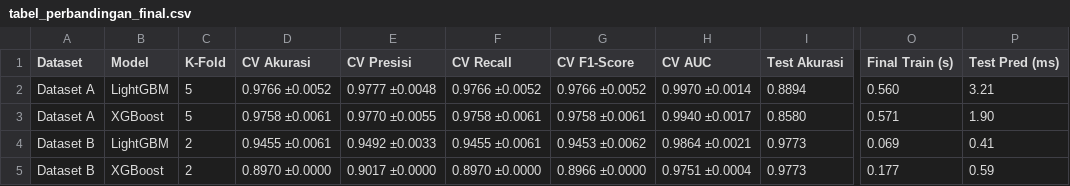
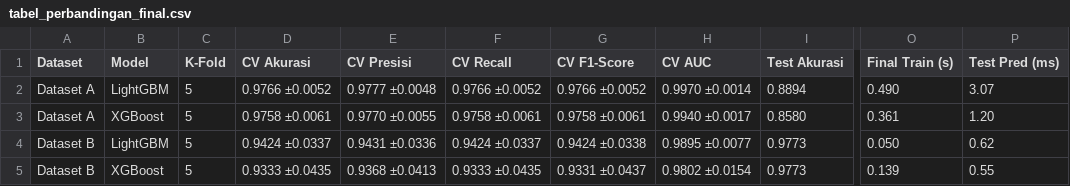
Before and after one commit to Benny29281/Asthmascreen, a CSV file: Skrining_Asthma_Benny/backend/models/tabel_perbandingan_final.csv, drawn as a sheet; only a part is shown, gaps mark what is left out; the diff names each change by its address in the sheet, - before the commit and + after, or states it on an @@ line.

```diff
--- a/Skrining_Asthma_Benny/backend/models/tabel_perbandingan_final.csv
+++ b/Skrining_Asthma_Benny/backend/models/tabel_perbandingan_final.csv
-O2 (Final Train (s)): 0.560
+O2 (Final Train (s)): 0.490
-P2 (Test Pred (ms)): 3.21
+P2 (Test Pred (ms)): 3.07
-O3 (Final Train (s)): 0.571
+O3 (Final Train (s)): 0.361
-P3 (Test Pred (ms)): 1.90
+P3 (Test Pred (ms)): 1.20
-C4:C5 (K-Fold): 2
+C4:C5 (K-Fold): 5
-D4 (CV Akurasi): 0.9455 ±0.0061
+D4 (CV Akurasi): 0.9424 ±0.0337
-E4 (CV Presisi): 0.9492 ±0.0033
+E4 (CV Presisi): 0.9431 ±0.0336
-F4 (CV Recall): 0.9455 ±0.0061
+F4 (CV Recall): 0.9424 ±0.0337
-G4 (CV F1-Score): 0.9453 ±0.0062
+G4 (CV F1-Score): 0.9424 ±0.0338
-H4 (CV AUC): 0.9864 ±0.0021
+H4 (CV AUC): 0.9895 ±0.0077
-O4 (Final Train (s)): 0.069
+O4 (Final Train (s)): 0.050
-P4 (Test Pred (ms)): 0.41
+P4 (Test Pred (ms)): 0.62
-D5 (CV Akurasi): 0.8970 ±0.0000
+D5 (CV Akurasi): 0.9333 ±0.0435
-E5 (CV Presisi): 0.9017 ±0.0000
+E5 (CV Presisi): 0.9368 ±0.0413
-F5 (CV Recall): 0.8970 ±0.0000
+F5 (CV Recall): 0.9333 ±0.0435
-G5 (CV F1-Score): 0.8966 ±0.0000
+G5 (CV F1-Score): 0.9331 ±0.0437
-H5 (CV AUC): 0.9751 ±0.0004
+H5 (CV AUC): 0.9802 ±0.0154
-O5 (Final Train (s)): 0.177
+O5 (Final Train (s)): 0.139
-P5 (Test Pred (ms)): 0.59
+P5 (Test Pred (ms)): 0.55
```
Also changed, not shown: Skrining_Asthma_Benny/backend/models/tabel_hasil_data_uji.csv, Skrining_Asthma_Benny/backend/models/tabel_hasil_per_fold_datasetA.csv, 12 other files.
